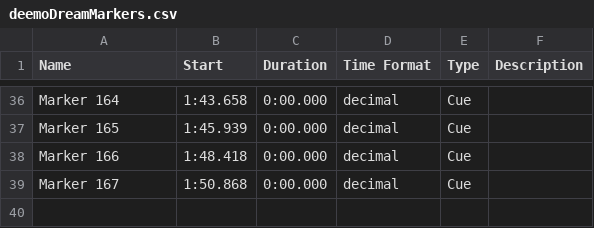
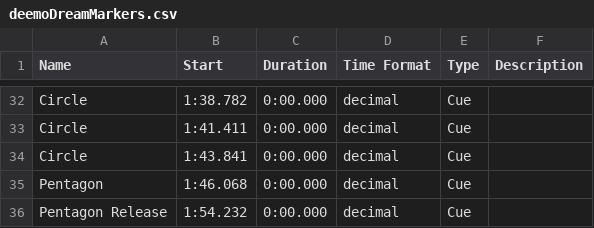
Before and after one commit to wangyuanchi/polytap, a CSV file: Assets/Audio/deemoDreamMarkers.csv, drawn as a sheet; only a part is shown, gaps mark what is left out; addresses are those after the commit; the diff covers the shown part only; the diff names each change by its address in the sheet, - before the commit and + after, or states it on an @@ line.

```diff
--- a/Assets/Audio/deemoDreamMarkers.csv
+++ b/Assets/Audio/deemoDreamMarkers.csv
-A32 (Name): Marker 164
+A32 (Name): Circle
-B32 (Start): 1:43.658
+B32 (Start): 1:38.782
-A33 (Name): Marker 165
+A33 (Name): Circle
-B33 (Start): 1:45.939
+B33 (Start): 1:41.411
-A34 (Name): Marker 166
+A34 (Name): Circle
-B34 (Start): 1:48.418
+B34 (Start): 1:43.841
-A35 (Name): Marker 167
+A35 (Name): Pentagon
-B35 (Start): 1:50.868
+B35 (Start): 1:46.068
+row 36: Pentagon Release | 1:54.232 | 0:00.000 | decimal | Cue
```
Also changed, not shown: 4 removed rows and 60 edited cells elsewhere in this file, 5 other files.
